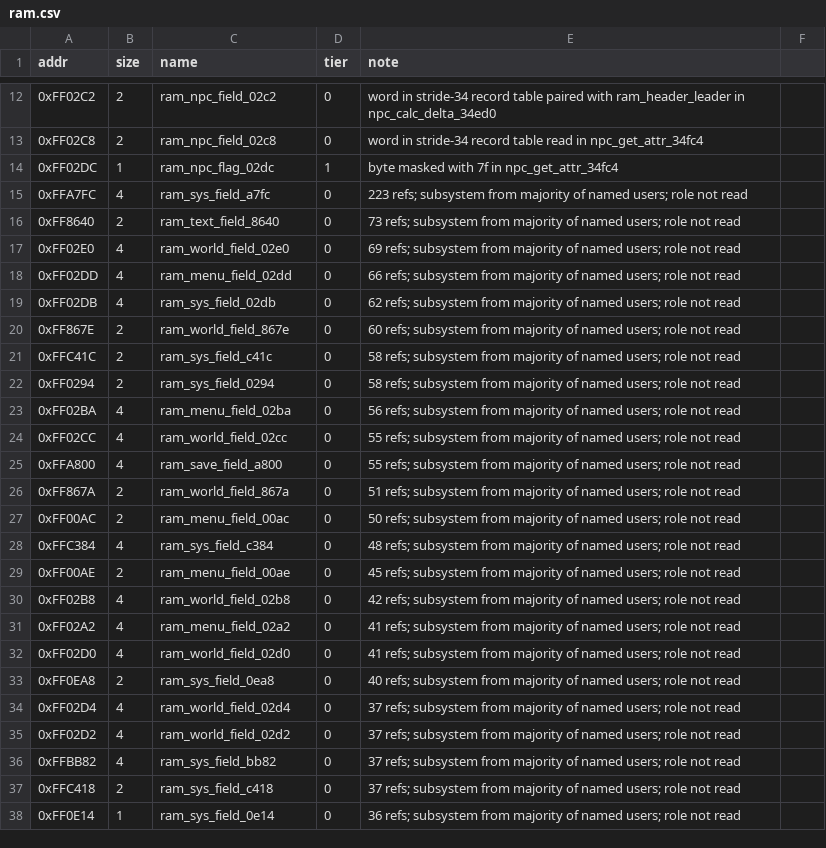
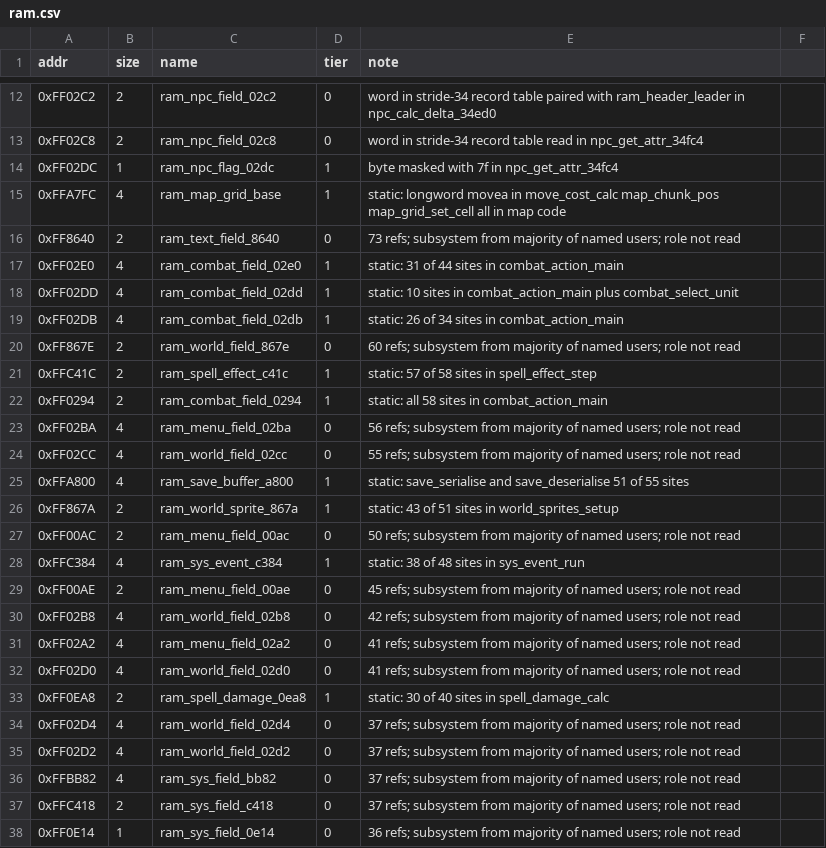
Before and after one commit to Dayset/RoPSegaMD16, a CSV file: disasm/symbols/ram.csv, drawn as a sheet; only a part is shown, gaps mark what is left out.

```diff
--- a/disasm/symbols/ram.csv
+++ b/disasm/symbols/ram.csv
@@ -14,16 +14,16 @@ addr,size,name,tier,note
 0xFF02DC,1,ram_npc_flag_02dc,1,byte masked with 7f in npc_get_attr_34fc4
-0xFFA7FC,4,ram_sys_field_a7fc,0,223 refs; subsystem from majority of named users; role not read
+0xFFA7FC,4,ram_map_grid_base,1,static: longword movea in move_cost_calc map_chunk_pos map_grid_set_cell all in map code
 0xFF8640,2,ram_text_field_8640,0,73 refs; subsystem from majority of named users; role not read
-0xFF02E0,4,ram_world_field_02e0,0,69 refs; subsystem from majority of named users; role not read
-0xFF02DD,4,ram_menu_field_02dd,0,66 refs; subsystem from majority of named users; role not read
-0xFF02DB,4,ram_sys_field_02db,0,62 refs; subsystem from majority of named users; role not read
+0xFF02E0,4,ram_combat_field_02e0,1,static: 31 of 44 sites in combat_action_main
+0xFF02DD,4,ram_combat_field_02dd,1,static: 10 sites in combat_action_main plus combat_select_unit
+0xFF02DB,4,ram_combat_field_02db,1,static: 26 of 34 sites in combat_action_main
 0xFF867E,2,ram_world_field_867e,0,60 refs; subsystem from majority of named users; role not read
-0xFFC41C,2,ram_sys_field_c41c,0,58 refs; subsystem from majority of named users; role not read
-0xFF0294,2,ram_sys_field_0294,0,58 refs; subsystem from majority of named users; role not read
+0xFFC41C,2,ram_spell_effect_c41c,1,static: 57 of 58 sites in spell_effect_step
+0xFF0294,2,ram_combat_field_0294,1,static: all 58 sites in combat_action_main
 0xFF02BA,4,ram_menu_field_02ba,0,56 refs; subsystem from majority of named users; role not read
 0xFF02CC,4,ram_world_field_02cc,0,55 refs; subsystem from majority of named users; role not read
-0xFFA800,4,ram_save_field_a800,0,55 refs; subsystem from majority of named users; role not read
-0xFF867A,2,ram_world_field_867a,0,51 refs; subsystem from majority of named users; role not read
+0xFFA800,4,ram_save_buffer_a800,1,static: save_serialise and save_deserialise 51 of 55 sites
+0xFF867A,2,ram_world_sprite_867a,1,static: 43 of 51 sites in world_sprites_setup
 0xFF00AC,2,ram_menu_field_00ac,0,50 refs; subsystem from majority of named users; role not read
-0xFFC384,4,ram_sys_field_c384,0,48 refs; subsystem from majority of named users; role not read
+0xFFC384,4,ram_sys_event_c384,1,static: 38 of 48 sites in sys_event_run
 0xFF00AE,2,ram_menu_field_00ae,0,45 refs; subsystem from majority of named users; role not read
@@ -32,3 +32,3 @@ addr,size,name,tier,note
 0xFF02D0,4,ram_world_field_02d0,0,41 refs; subsystem from majority of named users; role not read
-0xFF0EA8,2,ram_sys_field_0ea8,0,40 refs; subsystem from majority of named users; role not read
+0xFF0EA8,2,ram_spell_damage_0ea8,1,static: 30 of 40 sites in spell_damage_calc
 0xFF02D4,4,ram_world_field_02d4,0,37 refs; subsystem from majority of named users; role not read
```
Also changed, not shown: 2 other files.
